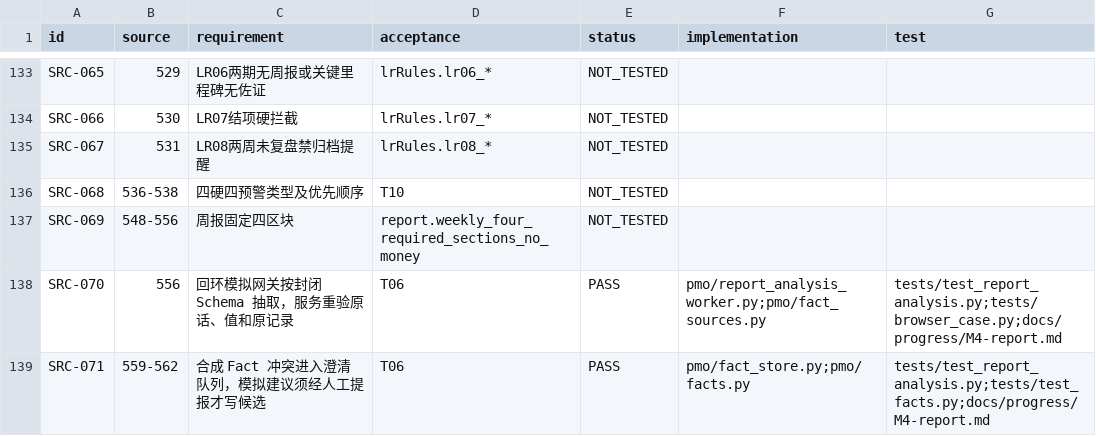
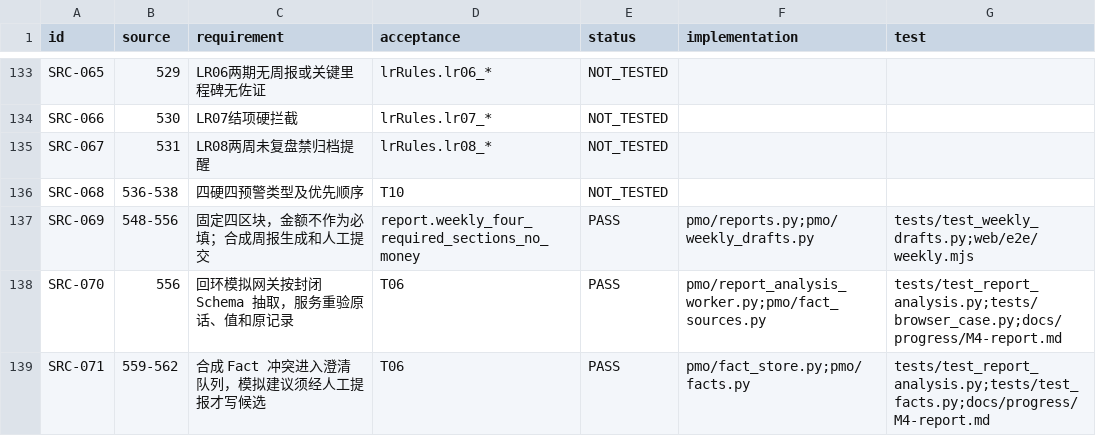
Before and after one commit to Changxin-YR/PM, a CSV file: docs/acceptance/traceability.csv, drawn as a sheet; only a part is shown, gaps mark what is left out; the diff covers the shown part only.

```diff
--- a/docs/acceptance/traceability.csv
+++ b/docs/acceptance/traceability.csv
@@ -136,3 +136,3 @@
 "SRC-068","536-538","四硬四预警类型及优先顺序","T10","NOT_TESTED","",""
-"SRC-069","548-556","周报固定四区块","report.weekly_four_required_sections_no_money","NOT_TESTED","",""
+"SRC-069","548-556","固定四区块，金额不作为必填；合成周报生成和人工提交","report.weekly_four_required_sections_no_money","PASS","pmo/reports.py;pmo/weekly_drafts.py","tests/test_weekly_drafts.py;web/e2e/weekly.mjs"
 "SRC-070","556","回环模拟网关按封闭 Schema 抽取，服务重验原话、值和原记录","T06","PASS","pmo/report_analysis_worker.py;pmo/fact_sources.py","tests/test_report_analysis.py;tests/browser_case.py;docs/progress/M4-report.md"
```
Also changed, not shown: 26 edited cells elsewhere in this file, 20 other files.
